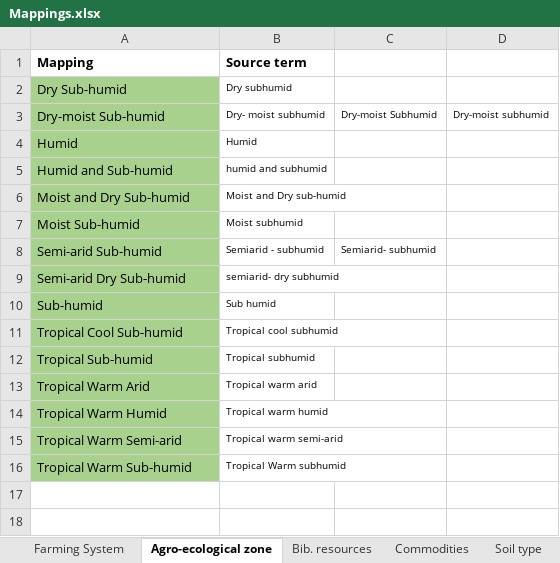
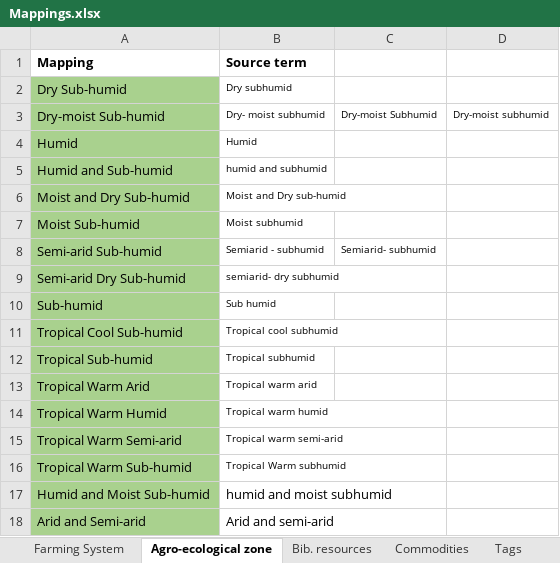
Before and after one commit to iberius96/DP_DPI, an Excel workbook: Mappings.xlsx, sheet Agro-ecological zone, drawn as a sheet; values as stored, in another font and other column widths than the file's, no borders; the diff names each change by its address in the sheet, - before the commit and + after, or states it on an @@ line.

```diff
--- a/Mappings.xlsx (sheet Agro-ecological zone)
+++ b/Mappings.xlsx (sheet Agro-ecological zone)
-sheet tab: Soil type
+row 17: Humid and Moist Sub-humid | humid and moist subhumid
+row 18: Arid and Semi-arid | Arid and semi-arid
```
Also changed, not shown: sheet Tags, other sheet tabs, 12 other files.
